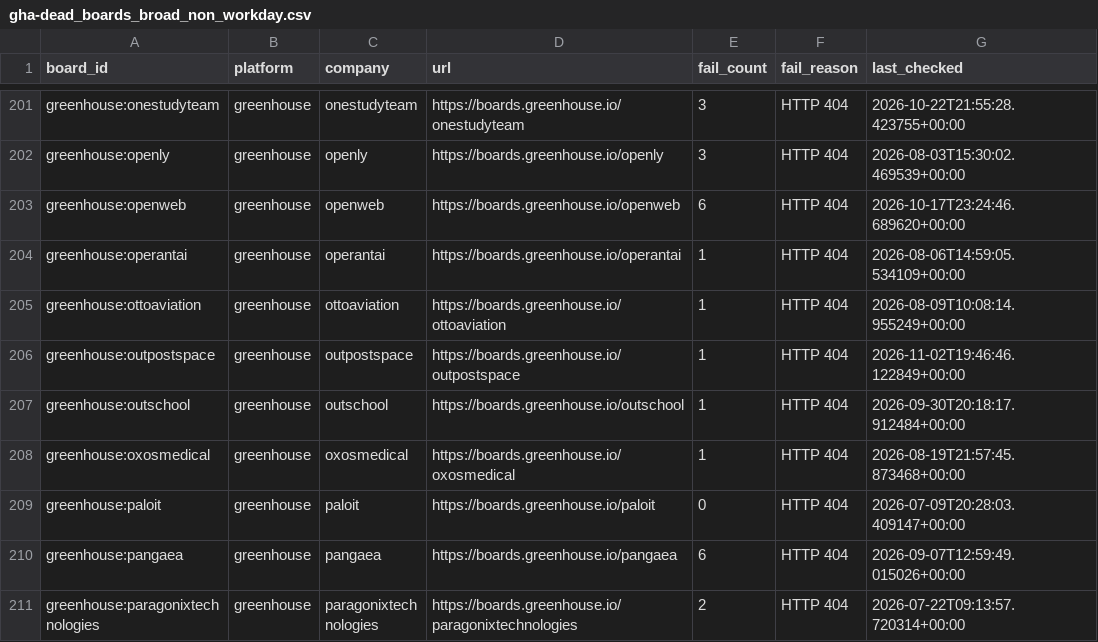
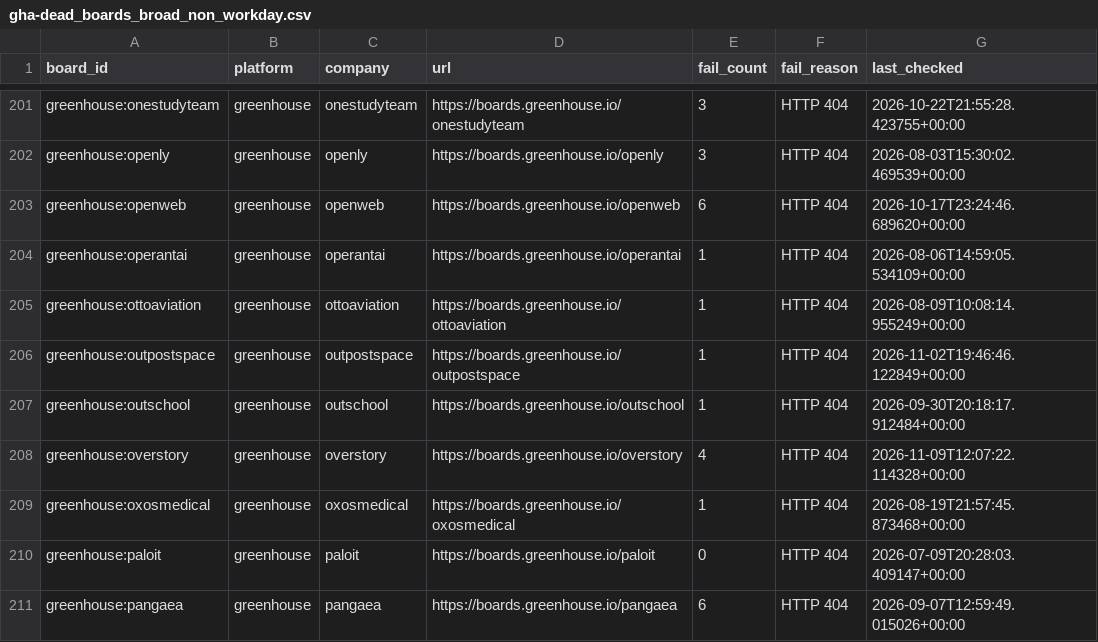
Before and after one commit to likithreddy25/job-radar, a CSV file: state/gha-dead_boards_broad_non_workday.csv, drawn as a sheet; only a part is shown, gaps mark what is left out; the shorter side is filled out with more unchanged rows.

```diff
--- a/state/gha-dead_boards_broad_non_workday.csv
+++ b/state/gha-dead_boards_broad_non_workday.csv
@@ -207,2 +207,3 @@ greenhouse:outpostspace,greenhouse,outpostspace,https://boards.greenhouse.io/out
 greenhouse:outschool,greenhouse,outschool,https://boards.greenhouse.io/outschool,1,HTTP 404,2026-09-30T20:18:17.912484+00:00
+greenhouse:overstory,greenhouse,overstory,https://boards.greenhouse.io/overstory,4,HTTP 404,2026-11-09T12:07:22.114328+00:00
 greenhouse:oxosmedical,greenhouse,oxosmedical,https://boards.greenhouse.io/oxosmedical,1,HTTP 404,2026-08-19T21:57:45.873468+00:00
```
Also changed, not shown: 1 other file.
